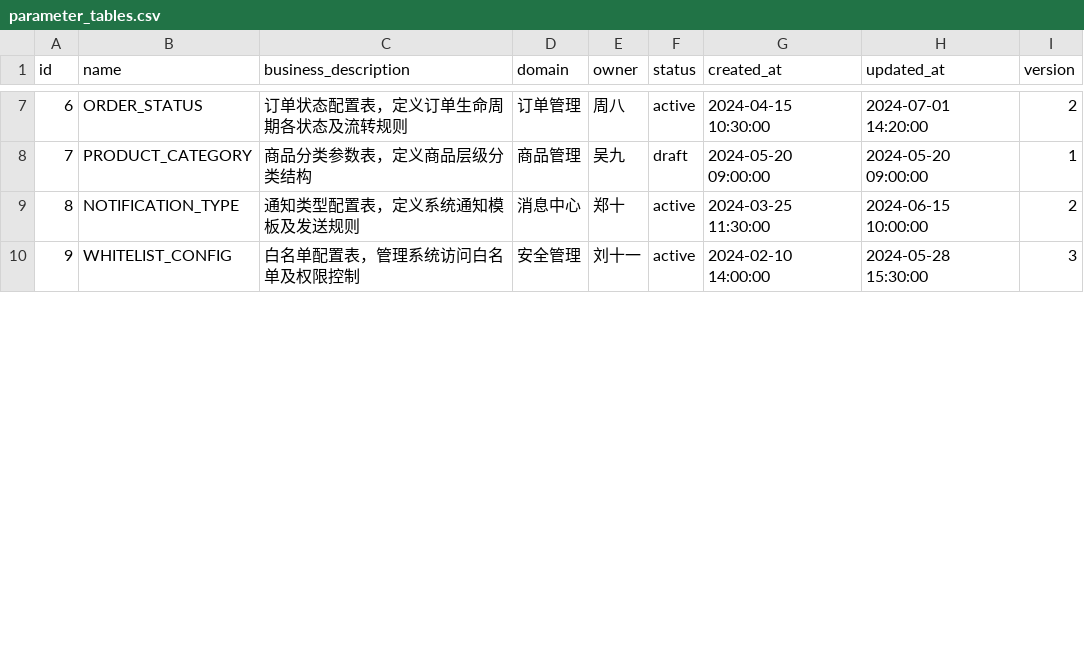
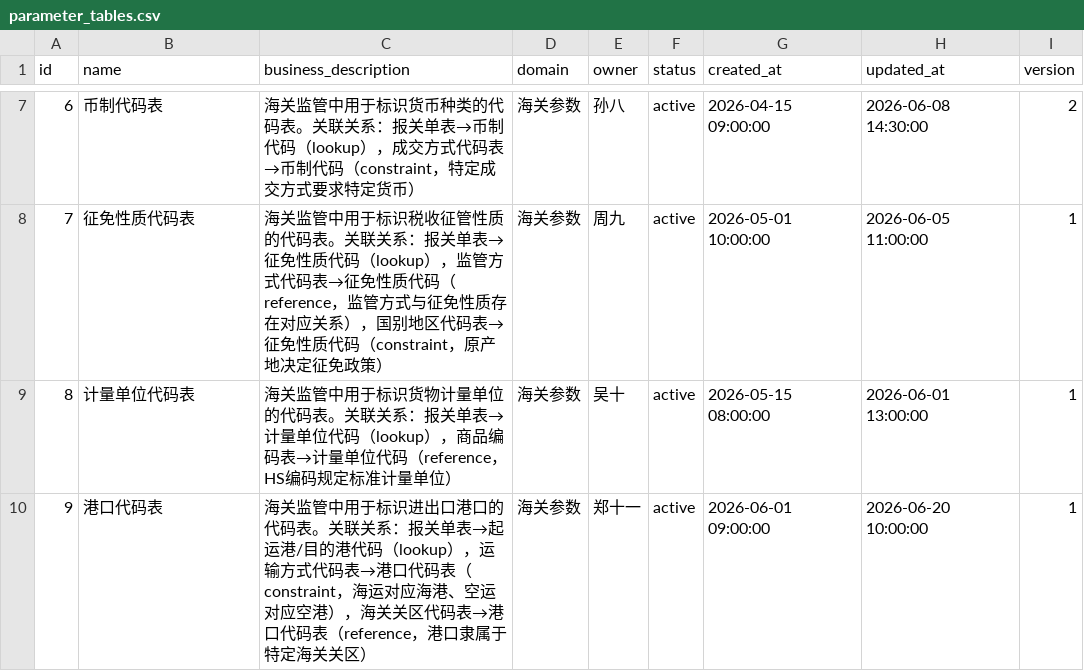
Before and after one commit to ouchn2580201251107/PARAM_TOOL, a CSV file: parameter/data/parameter_tables.csv, drawn as a sheet; only a part is shown, gaps mark what is left out; the diff covers the shown part only.

```diff
--- a/parameter/data/parameter_tables.csv
+++ b/parameter/data/parameter_tables.csv
@@ -7,4 +7,4 @@ id,name,business_description,domain,owner,status,created_at,updated_at,version
-6,ORDER_STATUS,订单状态配置表，定义订单生命周期各状态及流转规则,订单管理,周八,active,2024-04-15 10:30:00,2024-07-01 14:20:00,2
-7,PRODUCT_CATEGORY,商品分类参数表，定义商品层级分类结构,商品管理,吴九,draft,2024-05-20 09:00:00,2024-05-20 09:00:00,1
-8,NOTIFICATION_TYPE,通知类型配置表，定义系统通知模板及发送规则,消息中心,郑十,active,2024-03-25 11:30:00,2024-06-15 10:00:00,2
-9,WHITELIST_CONFIG,白名单配置表，管理系统访问白名单及权限控制,安全管理,刘十一,active,2024-02-10 14:00:00,2024-05-28 15:30:00,3
+6,币制代码表,海关监管中用于标识货币种类的代码表。关联关系：报关单表→币制代码（lookup），成交方式代码表→币制代码（constraint，特定成交方式要求特定货币）,海关参数,孙八,active,2026-04-15 09:00:00,2026-06-08 14:30:00,2
+7,征免性质代码表,海关监管中用于标识税收征管性质的代码表。关联关系：报关单表→征免性质代码（lookup），监管方式代码表→征免性质代码（reference，监管方式与征免性质存在对应关系），国别地区代码表→征免性质代码（constraint，原产地决定征免政策）,海关参数,周九,active,2026-05-01 10:00:00,2026-06-05 11:00:00,1
+8,计量单位代码表,海关监管中用于标识货物计量单位的代码表。关联关系：报关单表→计量单位代码（lookup），商品编码表→计量单位代码（reference，HS编码规定标准计量单位）,海关参数,吴十,active,2026-05-15 08:00:00,2026-06-01 13:00:00,1
+9,港口代码表,海关监管中用于标识进出口港口的代码表。关联关系：报关单表→起运港/目的港代码（lookup），运输方式代码表→港口代码表（constraint，海运对应海港、空运对应空港），海关关区代码表→港口代码表（reference，港口隶属于特定海关关区）,海关参数,郑十一,active,2026-06-01 09:00:00,2026-06-20 10:00:00,1
```
Also changed, not shown: 36 edited cells elsewhere in this file, parameter/data/automation_test_results.csv, parameter/data/field_definitions.csv, 29 other files.
